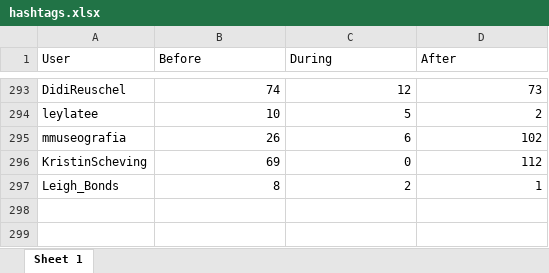
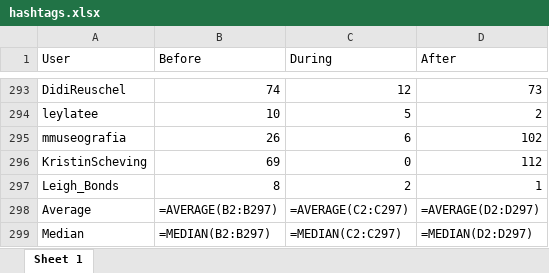
Before and after one commit to LexieCore/Estadisticas, an Excel workbook: results/hashtags.xlsx, sheet Sheet 1, drawn as a sheet; only a part is shown, gaps mark what is left out; values as stored, in another font and other column widths than the file's, no borders; formulas without a stored value are shown as written; the diff names each change by its address in the sheet, - before the commit and + after, or states it on an @@ line.

Commit message:
Average and Median Automated

```diff
--- a/results/hashtags.xlsx (sheet Sheet 1)
+++ b/results/hashtags.xlsx (sheet Sheet 1)
+row 298: Average | =AVERAGE(B2:B297) | =AVERAGE(C2:C297) | =AVERAGE(D2:D297)
+row 299: Median | =MEDIAN(B2:B297) | =MEDIAN(C2:C297) | =MEDIAN(D2:D297)
```
Also changed, not shown: results/mentions.xlsx, results/replies.xlsx, 3 other files.
